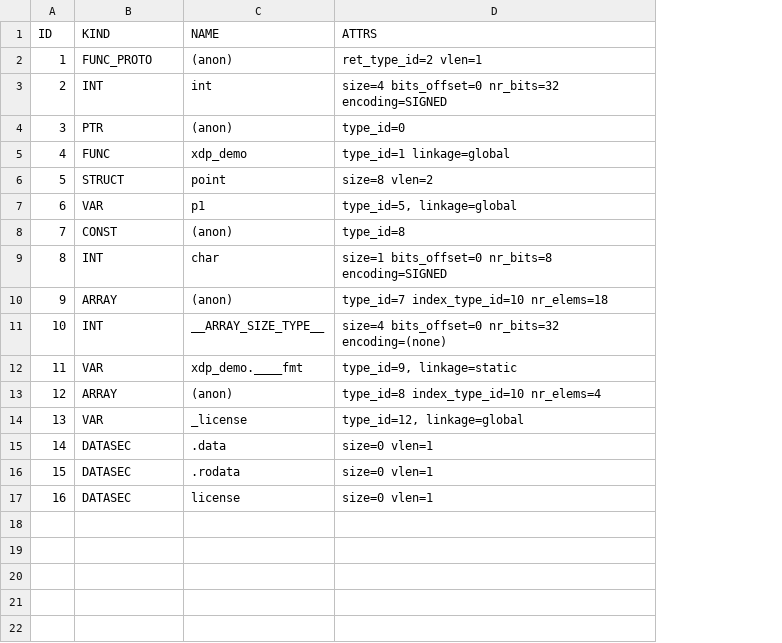
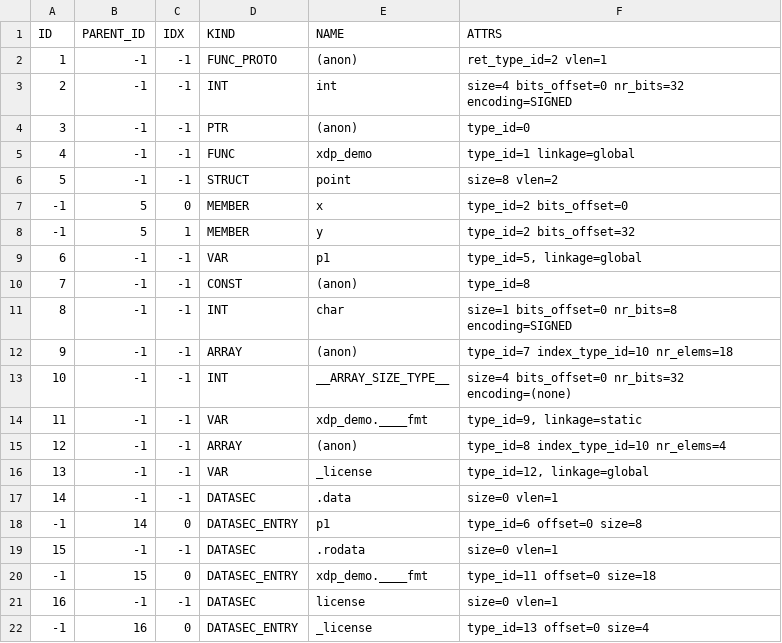
Before and after one commit to jessyfal04/st_ebpf, a TSV file: tools/out/mean_point/tsv/btf.tsv, drawn as a sheet; the diff names each change by its address in the sheet, - before the commit and + after, or states it on an @@ line.

```diff
--- a/tools/out/mean_point/tsv/btf.tsv
+++ b/tools/out/mean_point/tsv/btf.tsv
+column B (PARENT_ID), rows 2-6: all -1; rows 9-17: all -1; row 19: -1; row 21: -1
+column C (IDX), rows 2-6: all -1; rows 9-17: all -1; row 19: -1; row 21: -1
+row 7: -1 | 5 | 0 | MEMBER | x | type_id=2 bits_offset=0
+row 8: -1 | 5 | 1 | MEMBER | y | type_id=2 bits_offset=32
+row 18: -1 | 14 | 0 | DATASEC_ENTRY | p1 | type_id=6 offset=0 size=8
+row 20: -1 | 15 | 0 | DATASEC_ENTRY | xdp_demo.____fmt | type_id=11 offset=0 size=18
+row 22: -1 | 16 | 0 | DATASEC_ENTRY | _license | type_id=13 offset=0 size=4
```
Also changed, not shown: tools/out/map_in_map/tsv/btf.tsv, tools/out/maps/tsv/btf.tsv, 13 other files.
